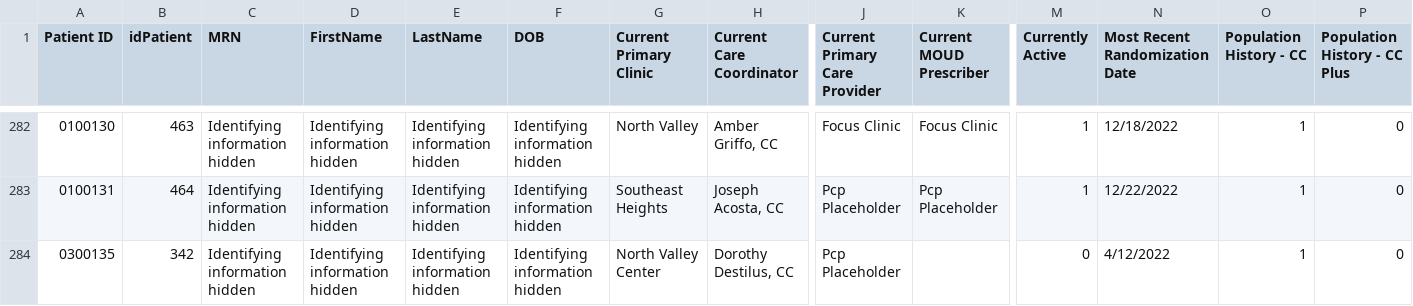
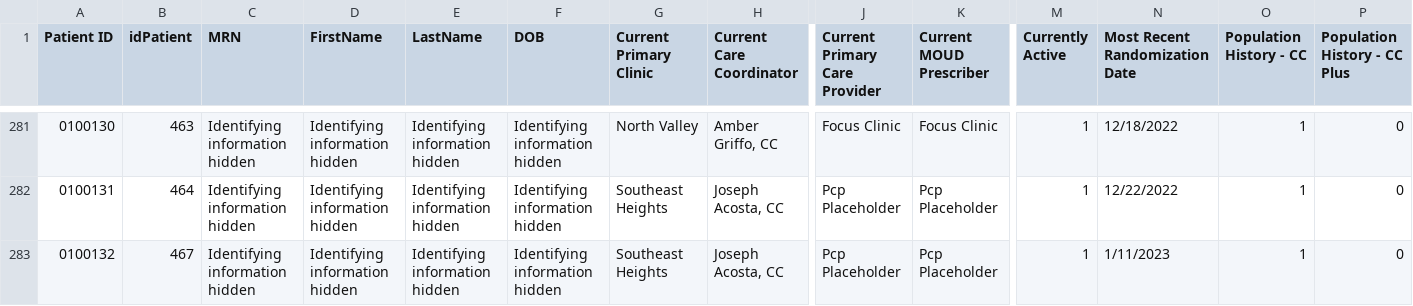
Before and after one commit to shreyas-bharadwaj/claro-reports, a CSV file: data/patient.csv, drawn as a sheet; only a part is shown, gaps mark what is left out; the shorter side is filled out with more unchanged rows; rows hold the shown columns only; the diff covers the shown part only; the diff names each change by its address in the sheet, - before the commit and + after, or states it on an @@ line.

```diff
--- a/data/patient.csv
+++ b/data/patient.csv
+row 283: 0100132 | 467 | Identifying information hidden | Identifying information hidden | Identifying information hidden | Identifying information hidden | Southeast Heights | Joseph Acosta, CC | Pcp Placeholder | Pcp Placeholder | 1 | 1/11/2023 | 1 | 0
```
Also changed, not shown: 1 moved row and 2 edited cells elsewhere in this file, data/agencies.csv, data/episode.csv.
